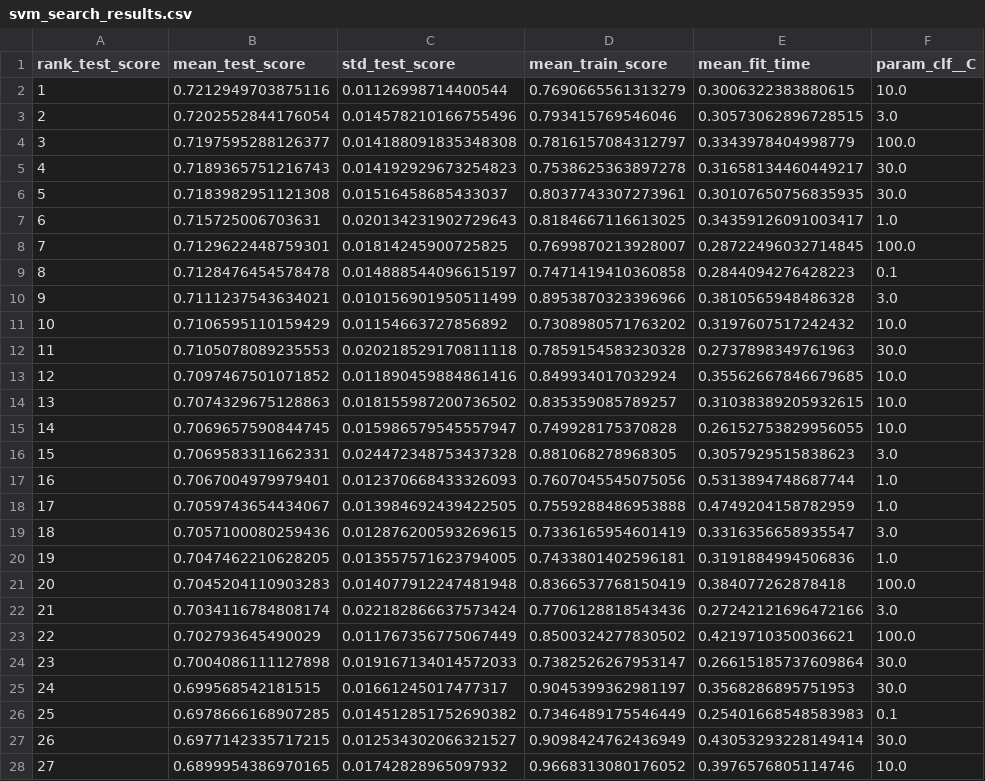
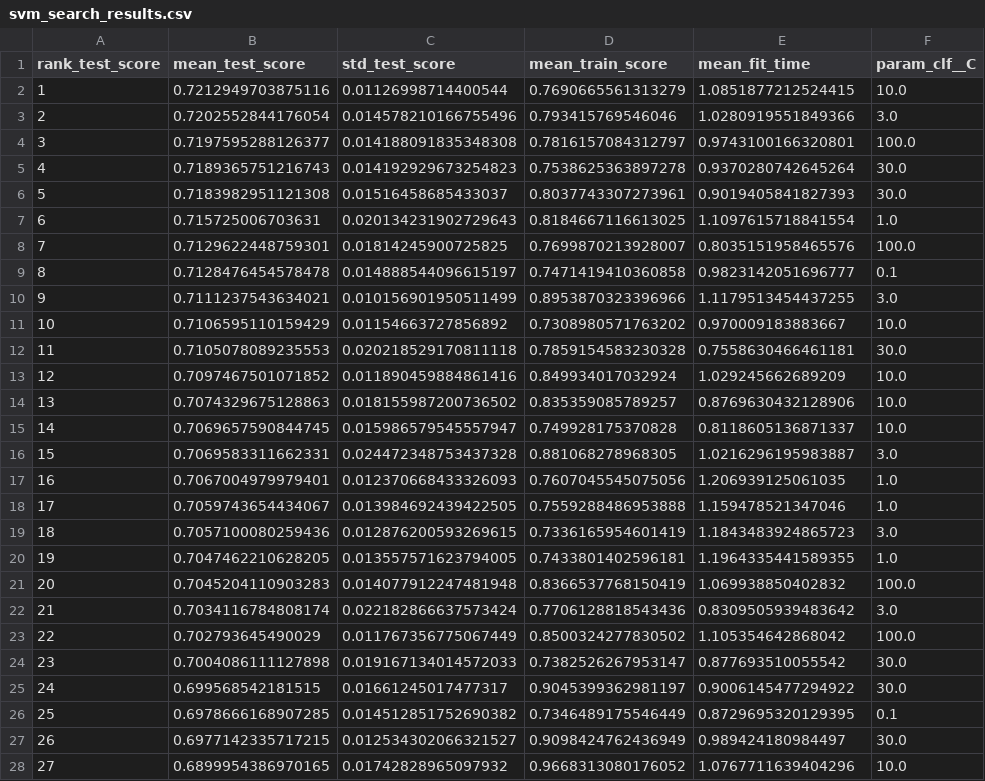
Before and after one commit to DangHau19/MLGroup, a CSV file: DoAn_MayHoc/Nhom01-student-dropout/reports/svm_search_results.csv, drawn as a sheet; only a part is shown; the diff covers the shown part only; the diff names each change by its address in the sheet, - before the commit and + after, or states it on an @@ line.

```diff
--- a/DoAn_MayHoc/Nhom01-student-dropout/reports/svm_search_results.csv
+++ b/DoAn_MayHoc/Nhom01-student-dropout/reports/svm_search_results.csv
-E2 (mean_fit_time): 0.3006322383880615
+E2 (mean_fit_time): 1.0851877212524415
-E3 (mean_fit_time): 0.30573062896728515
+E3 (mean_fit_time): 1.0280919551849366
-E4 (mean_fit_time): 0.3343978404998779
+E4 (mean_fit_time): 0.9743100166320801
-E5 (mean_fit_time): 0.31658134460449217
+E5 (mean_fit_time): 0.9370280742645264
-E6 (mean_fit_time): 0.30107650756835935
+E6 (mean_fit_time): 0.9019405841827393
-E7 (mean_fit_time): 0.34359126091003417
+E7 (mean_fit_time): 1.1097615718841554
-E8 (mean_fit_time): 0.28722496032714845
+E8 (mean_fit_time): 0.8035151958465576
-E9 (mean_fit_time): 0.2844094276428223
+E9 (mean_fit_time): 0.9823142051696777
-E10 (mean_fit_time): 0.3810565948486328
+E10 (mean_fit_time): 1.1179513454437255
-E11 (mean_fit_time): 0.3197607517242432
+E11 (mean_fit_time): 0.970009183883667
-E12 (mean_fit_time): 0.2737898349761963
+E12 (mean_fit_time): 0.7558630466461181
-E13 (mean_fit_time): 0.35562667846679685
+E13 (mean_fit_time): 1.029245662689209
-E14 (mean_fit_time): 0.31038389205932615
+E14 (mean_fit_time): 0.8769630432128906
-E15 (mean_fit_time): 0.26152753829956055
+E15 (mean_fit_time): 0.8118605136871337
-E16 (mean_fit_time): 0.3057929515838623
+E16 (mean_fit_time): 1.0216296195983887
-E17 (mean_fit_time): 0.5313894748687744
+E17 (mean_fit_time): 1.206939125061035
-E18 (mean_fit_time): 0.4749204158782959
+E18 (mean_fit_time): 1.159478521347046
-E19 (mean_fit_time): 0.3316356658935547
+E19 (mean_fit_time): 1.1843483924865723
-E20 (mean_fit_time): 0.3191884994506836
+E20 (mean_fit_time): 1.1964335441589355
-E21 (mean_fit_time): 0.384077262878418
+E21 (mean_fit_time): 1.069938850402832
-E22 (mean_fit_time): 0.27242121696472166
+E22 (mean_fit_time): 0.8309505939483642
-E23 (mean_fit_time): 0.4219710350036621
+E23 (mean_fit_time): 1.105354642868042
-E24 (mean_fit_time): 0.26615185737609864
+E24 (mean_fit_time): 0.877693510055542
-E25 (mean_fit_time): 0.3568286895751953
+E25 (mean_fit_time): 0.9006145477294922
-E26 (mean_fit_time): 0.25401668548583983
+E26 (mean_fit_time): 0.8729695320129395
-E27 (mean_fit_time): 0.43053293228149414
+E27 (mean_fit_time): 0.989424180984497
-E28 (mean_fit_time): 0.3976576805114746
+E28 (mean_fit_time): 1.0767711639404296
```
Also changed, not shown: 19 edited cells elsewhere in this file, DoAn_MayHoc/Nhom01-student-dropout/reports/gb_search_results.csv, DoAn_MayHoc/Nhom01-student-dropout/reports/imbalance_comparison.csv, 5 other files.
